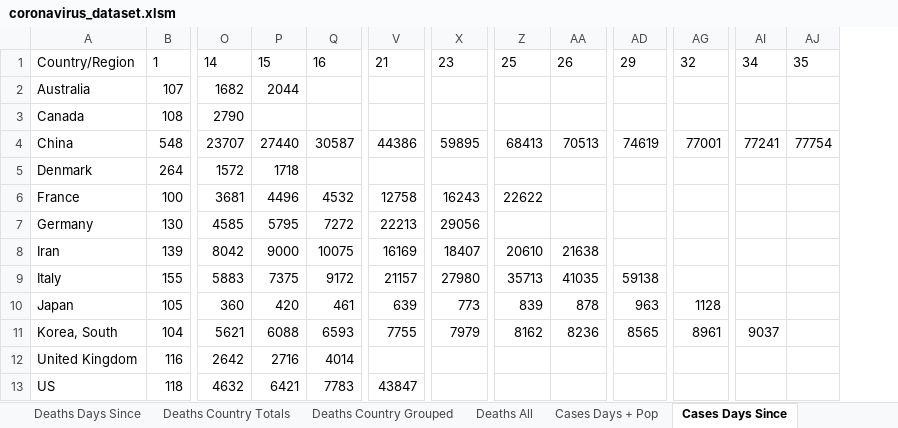
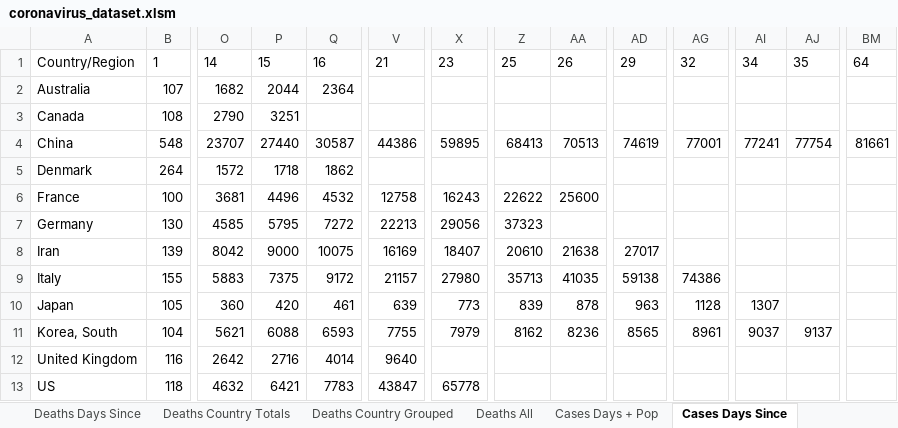
Before and after one commit to watermelonpizza/corvid-19-charts, an Excel workbook: coronavirus_dataset.xlsm, sheet Cases Days Since, drawn as a sheet; only a part is shown, gaps mark what is left out; values as stored, in another font and other column widths than the file's, no borders; table styles not drawn; the diff names each change by its address in the sheet, - before the commit and + after, or states it on an @@ line.

```diff
--- a/coronavirus_dataset.xlsm (sheet Cases Days Since)
+++ b/coronavirus_dataset.xlsm (sheet Cases Days Since)
+column BM, rows 1-4: 64 |  |  | 81661
-Q2: (empty)
+Q2: 2364
-P3: (empty)
+P3: 3251
-Q5: (empty)
+Q5: 1862
-AA6: (empty)
+AA6: 25600
-Z7: (empty)
+Z7: 37323
-AD8: (empty)
+AD8: 27017
-AG9: (empty)
+AG9: 74386
-AI10: (empty)
+AI10: 1307
-AJ11: (empty)
+AJ11: 9137
-V12: (empty)
+V12: 9640
-X13: (empty)
+X13: 65778
```
Also changed, not shown: sheet Cases All, sheet Cases Country Grouped, sheet Australia Per State Deaths, sheet Australia Per State, sheet Deaths Days Since, sheet Cases Days + Pop, 5 more sheets, charts or pictures, 12 other files.
